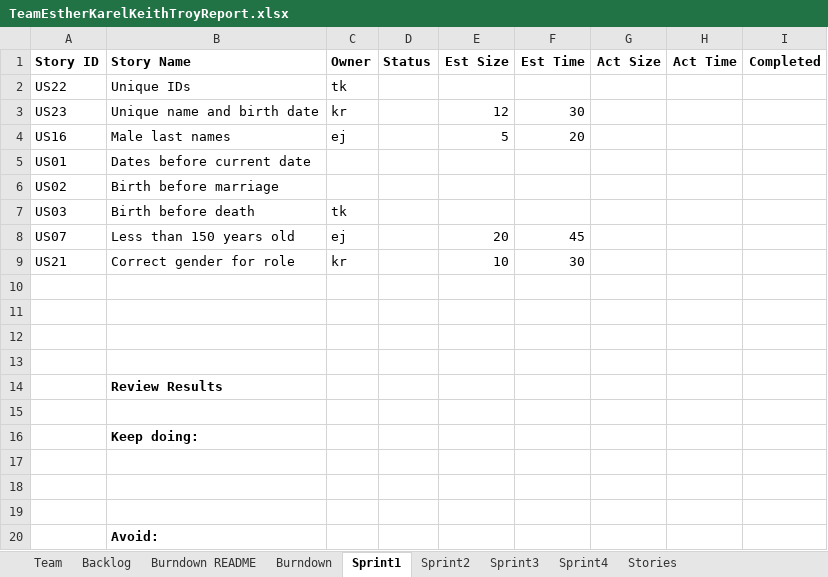
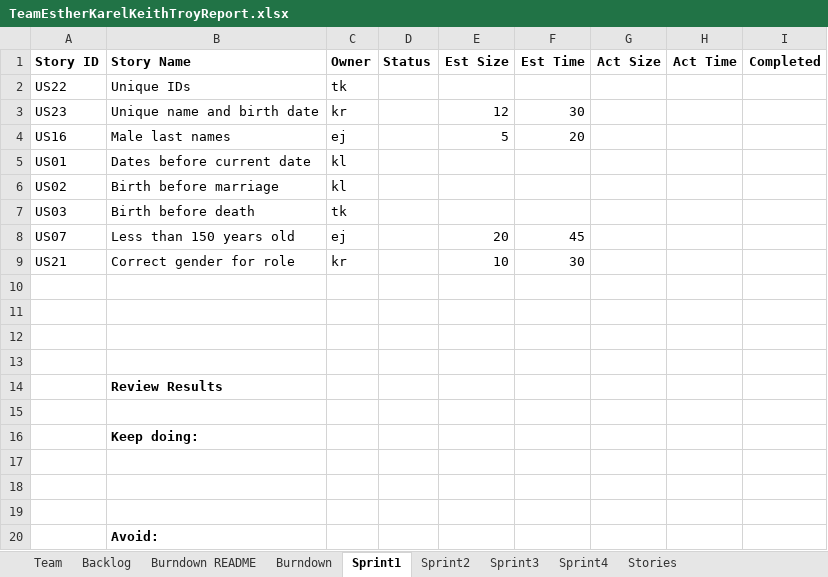
Before and after one commit to karell/stevens_cs555, an Excel workbook: TeamEstherKarelKeithTroyReport.xlsx, sheet Sprint1, drawn as a sheet; values as stored, in another font and other column widths than the file's, no borders; the diff names each change by its address in the sheet, - before the commit and + after, or states it on an @@ line.

Commit message:
Updated for P03 Assignment
Updated in accordance with the HowToUseTeamXXReport file on Canvas for Sprint 1 and Project 03.

```diff
--- a/TeamEstherKarelKeithTroyReport.xlsx (sheet Sprint1)
+++ b/TeamEstherKarelKeithTroyReport.xlsx (sheet Sprint1)
-C5:C6 (Owner): (empty)
+C5:C6 (Owner): kl
```
Also changed, not shown: sheet Burndown, sheet Backlog, charts or pictures.
